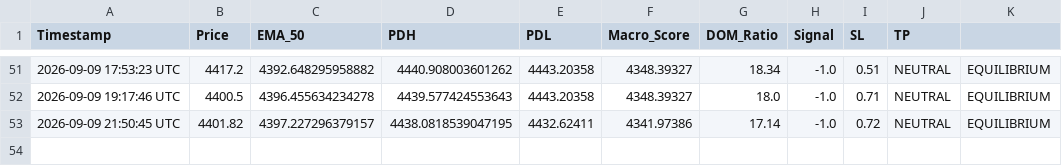
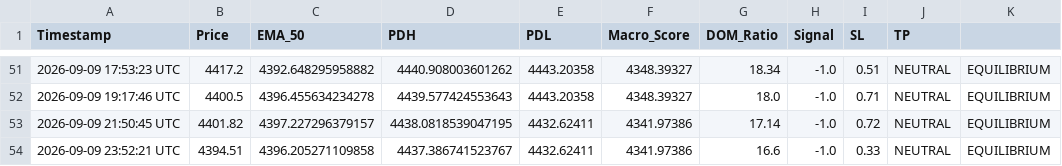
Before and after one commit to parfactmatch-cloud/gold-macro-dashboard, a CSV file: trade_log.csv, drawn as a sheet; only a part is shown, gaps mark what is left out; the diff names each change by its address in the sheet, - before the commit and + after, or states it on an @@ line.

```diff
--- a/trade_log.csv
+++ b/trade_log.csv
+row 54: 2026-09-09 23:52:21 UTC | 4394.51 | 4396.205271109858 | 4437.386741523767 | 4432.62411 | 4341.97386 | 16.6 | -1.0 | 0.33 | NEUTRAL | EQUILIBRIUM
```
